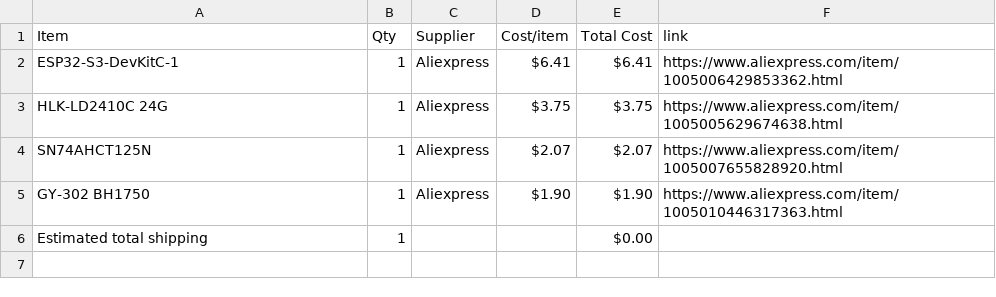
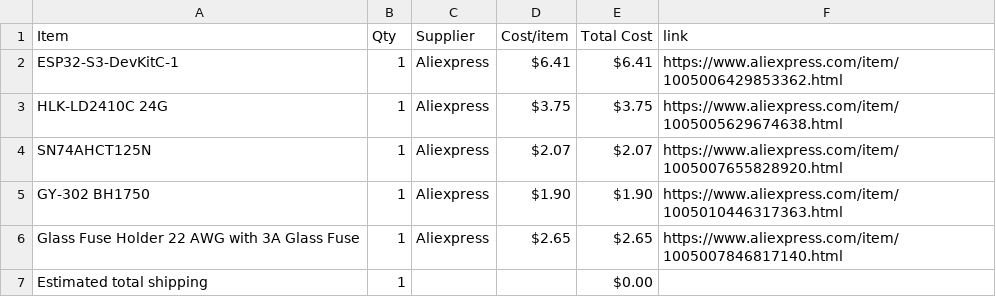
Before and after one commit to anvaymathur/AutomaticLights, a CSV file: BOM.csv, drawn as a sheet; the diff names each change by its address in the sheet, - before the commit and + after, or states it on an @@ line.

Commit message:
Sync Motion Controlled RGB Light Strip from Half Life

```diff
--- a/BOM.csv
+++ b/BOM.csv
+row 6: Glass Fuse Holder 22 AWG with 3A Glass Fuse | 1 | Aliexpress | $2.65 | $2.65 | https://www.aliexpress.com/item/1005007846817140.html
```
